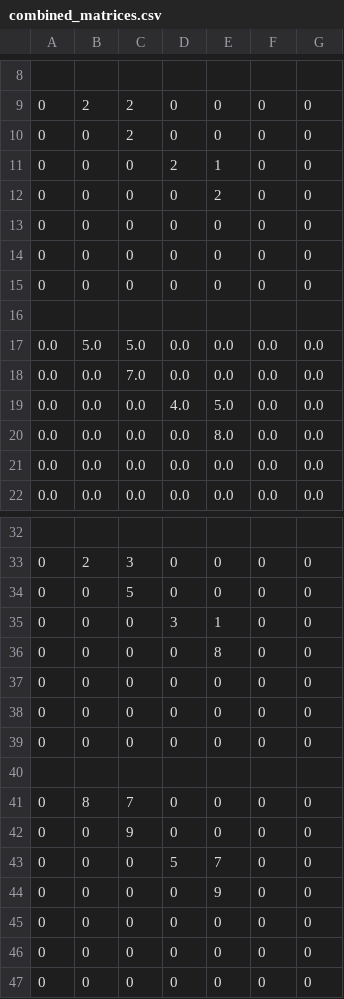
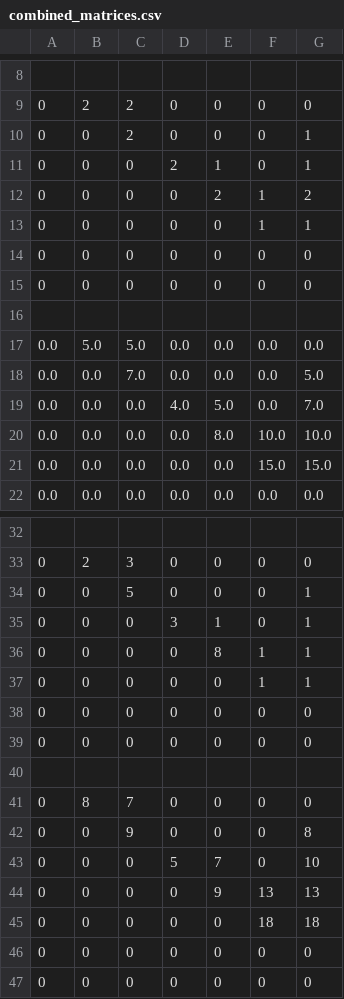
Before and after one commit to Delineo-Disease-Modeling/Simulation, a CSV file: dmp/combined_matrices.csv, drawn as a sheet; only a part is shown, gaps mark what is left out.

```diff
--- a/dmp/combined_matrices.csv
+++ b/dmp/combined_matrices.csv
@@ -9,6 +9,6 @@
 0, 2, 2, 0, 0, 0, 0
-0, 0, 2, 0, 0, 0, 0
-0, 0, 0, 2, 1, 0, 0
-0, 0, 0, 0, 2, 0, 0
-0, 0, 0, 0, 0, 0, 0
+0, 0, 2, 0, 0, 0, 1
+0, 0, 0, 2, 1, 0, 1
+0, 0, 0, 0, 2, 1, 2
+0, 0, 0, 0, 0, 1, 1
 0, 0, 0, 0, 0, 0, 0
@@ -17,6 +17,6 @@
 0.0, 5.0, 5.0, 0.0, 0.0, 0.0, 0.0
-0.0, 0.0, 7.0, 0.0, 0.0, 0.0, 0.0
-0.0, 0.0, 0.0, 4.0, 5.0, 0.0, 0.0
-0.0, 0.0, 0.0, 0.0, 8.0, 0.0, 0.0
-0.0, 0.0, 0.0, 0.0, 0.0, 0.0, 0.0
+0.0, 0.0, 7.0, 0.0, 0.0, 0.0, 5.0
+0.0, 0.0, 0.0, 4.0, 5.0, 0.0, 7.0
+0.0, 0.0, 0.0, 0.0, 8.0, 10.0, 10.0
+0.0, 0.0, 0.0, 0.0, 0.0, 15.0, 15.0
 0.0, 0.0, 0.0, 0.0, 0.0, 0.0, 0.0
@@ -33,6 +33,6 @@
 0, 2, 3, 0, 0, 0, 0
-0, 0, 5, 0, 0, 0, 0
-0, 0, 0, 3, 1, 0, 0
-0, 0, 0, 0, 8, 0, 0
-0, 0, 0, 0, 0, 0, 0
+0, 0, 5, 0, 0, 0, 1
+0, 0, 0, 3, 1, 0, 1
+0, 0, 0, 0, 8, 1, 1
+0, 0, 0, 0, 0, 1, 1
 0, 0, 0, 0, 0, 0, 0
@@ -41,6 +41,6 @@
 0, 8, 7, 0, 0, 0, 0
-0, 0, 9, 0, 0, 0, 0
-0, 0, 0, 5, 7, 0, 0
-0, 0, 0, 0, 9, 0, 0
-0, 0, 0, 0, 0, 0, 0
+0, 0, 9, 0, 0, 0, 8
+0, 0, 0, 5, 7, 0, 10
+0, 0, 0, 0, 9, 13, 13
+0, 0, 0, 0, 0, 18, 18
 0, 0, 0, 0, 0, 0, 0
```
Also changed, not shown: 3 other files.
